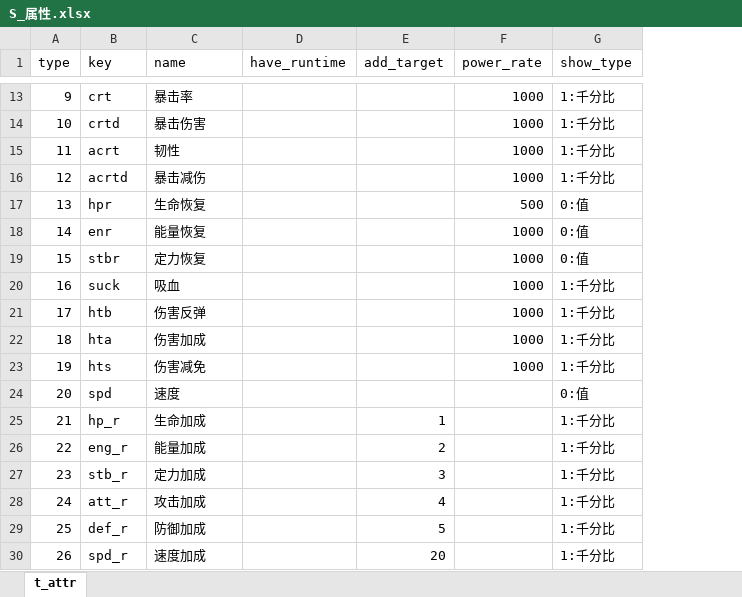
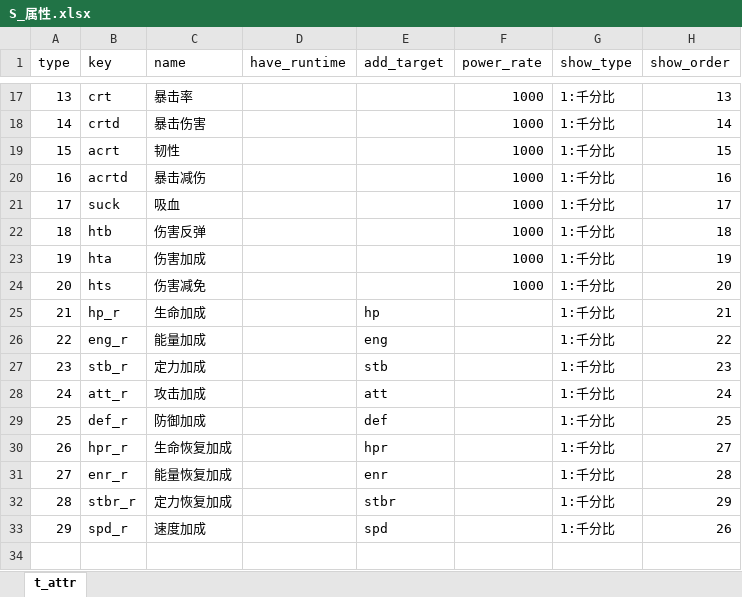
Before and after one commit to bigbadcat/XX004.Scheme, an Excel workbook: 数值/S_属性.xlsx, sheet t_attr, drawn as a sheet; only a part is shown, gaps mark what is left out; values as stored, in another font and other column widths than the file's, no borders; addresses are those after the commit; the diff covers the shown part only; the diff names each change by its address in the sheet, - before the commit and + after, or states it on an @@ line.

```diff
--- a/数值/S_属性.xlsx (sheet t_attr)
+++ b/数值/S_属性.xlsx (sheet t_attr)
+column H (show_order), rows 17-29: 13 | 14 | 15 | 16 | 17 | 18 | 19 | 20 | 21 | 22 | 23 | 24 | 25; row 33: 26
@@ column A (type) renumbered from row 14 down @@
@@ row 17 moved to row 10: 6 @@
@@ row 18 moved to row 11: 7 @@
@@ row 19 moved to row 12: 8 @@
@@ row 24 moved to row 13: 9 @@
-E25 (add_target): 1
+E25 (add_target): hp
-E26 (add_target): 2
+E26 (add_target): eng
-E27 (add_target): 3
+E27 (add_target): stb
-E28 (add_target): 4
+E28 (add_target): att
-E29 (add_target): 5
+E29 (add_target): def
+row 30: 26 | hpr_r | 生命恢复加成 |  | hpr |  | 1:千分比 | 27
+row 31: 27 | enr_r | 能量恢复加成 |  | enr |  | 1:千分比 | 28
+row 32: 28 | stbr_r | 定力恢复加成 |  | stbr |  | 1:千分比 | 29
-E33 (add_target): 20
+E33 (add_target): spd
```
Also changed, not shown: 1 edited cell elsewhere in this sheet, 数值/J_界面.xlsx, 数值/S_属性_doc.xlsx, 2 other files.
